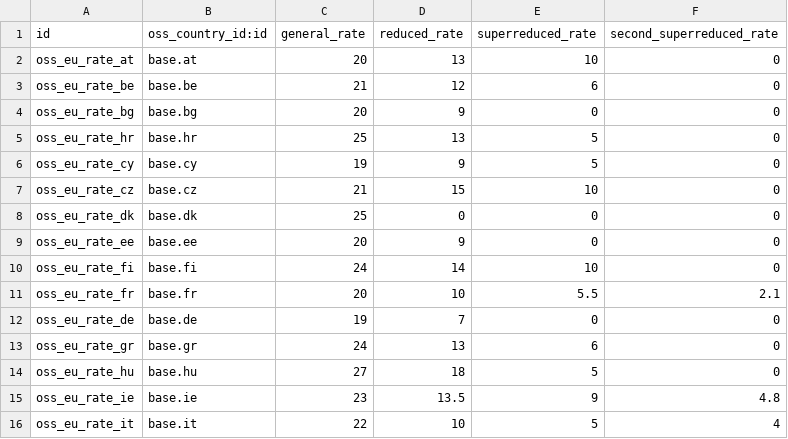
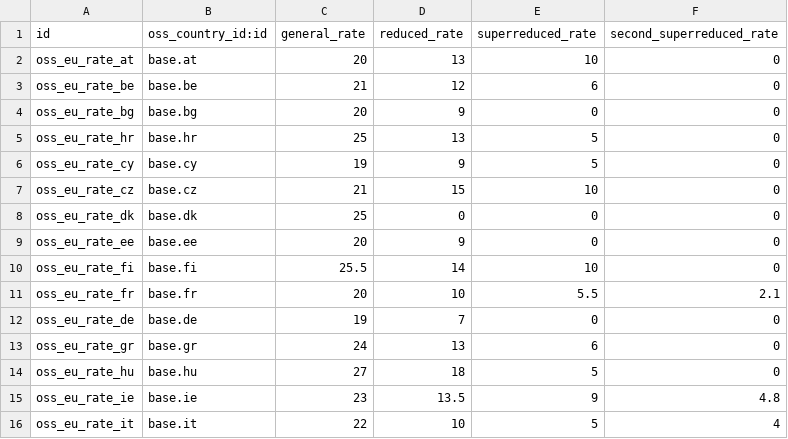
Before and after one commit to OCA/account-fiscal-rule, a CSV file: l10n_eu_oss/data/oss.tax.rate.csv, drawn as a sheet; only a part is shown.

Commit message:
[14.0][FIX] l10n_eu_oss vat finland to 25.5

```diff
--- a/l10n_eu_oss/data/oss.tax.rate.csv
+++ b/l10n_eu_oss/data/oss.tax.rate.csv
@@ -9,3 +9,3 @@ oss_eu_rate_dk,base.dk,25,0,0,0
 oss_eu_rate_ee,base.ee,20,9,0,0
-oss_eu_rate_fi,base.fi,24,14,10,0
+oss_eu_rate_fi,base.fi,25.5,14,10,0
 oss_eu_rate_fr,base.fr,20,10,5.5,2.1
```
